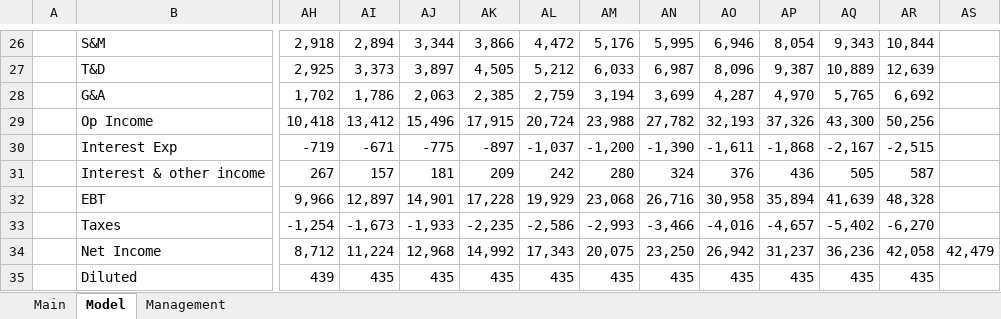
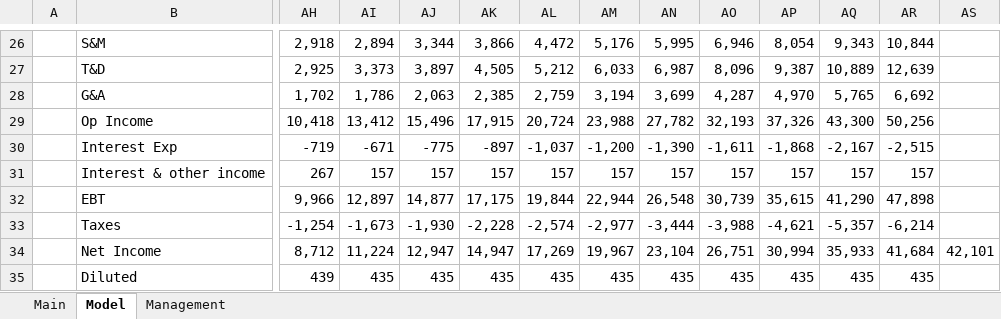
Before and after one commit to jameelbrannon/payme, an Excel workbook: Media/NFLX.xlsx, sheet Model, drawn as a sheet; only a part is shown, gaps mark what is left out; values as stored, in another font and other column widths than the file's, no borders; charts and pictures not drawn; removed rows and columns are numbered as before the commit, all else as after; rows hold the shown columns only; the diff covers the shown part only; the diff names each change by its address in the sheet, - before the commit and + after, or states it on an @@ line.

Commit message:
Add files via upload

```diff
--- a/Media/NFLX.xlsx (sheet Model)
+++ b/Media/NFLX.xlsx (sheet Model)
-AJ31: 181
+AJ31: 157
-AK31: 209
+AK31: 157
-AL31: 242
+AL31: 157
-AM31: 280
+AM31: 157
-AN31: 324
+AN31: 157
-AO31: 376
+AO31: 157
-AP31: 436
+AP31: 157
-AQ31: 505
+AQ31: 157
-AR31: 587
+AR31: 157
-AJ32: 14,901
+AJ32: 14,877
-AK32: 17,228
+AK32: 17,175
-AL32: 19,929
+AL32: 19,844
-AM32: 23,068
+AM32: 22,944
-AN32: 26,716
+AN32: 26,548
-AO32: 30,958
+AO32: 30,739
-AP32: 35,894
+AP32: 35,615
-AQ32: 41,639
+AQ32: 41,290
-AR32: 48,328
+AR32: 47,898
-AJ33: -1,933
+AJ33: -1,930
-AK33: -2,235
+AK33: -2,228
-AL33: -2,586
+AL33: -2,574
-AM33: -2,993
+AM33: -2,977
-AN33: -3,466
+AN33: -3,444
-AO33: -4,016
+AO33: -3,988
-AP33: -4,657
+AP33: -4,621
-AQ33: -5,402
+AQ33: -5,357
-AR33: -6,270
+AR33: -6,214
-row 34:  | Net Income | 8,712 | 11,224 | 12,968 | 14,992 | 17,343 | 20,075 | 23,250 | 26,942 | 31,237 | 36,236 | 42,058 | 42,479
+row 34:  | Net Income | 8,712 | 11,224 | 12,947 | 14,947 | 17,269 | 19,967 | 23,104 | 26,751 | 30,994 | 35,933 | 41,684 | 42,101
```
Also changed, not shown: 12 edited cells elsewhere in this sheet.
